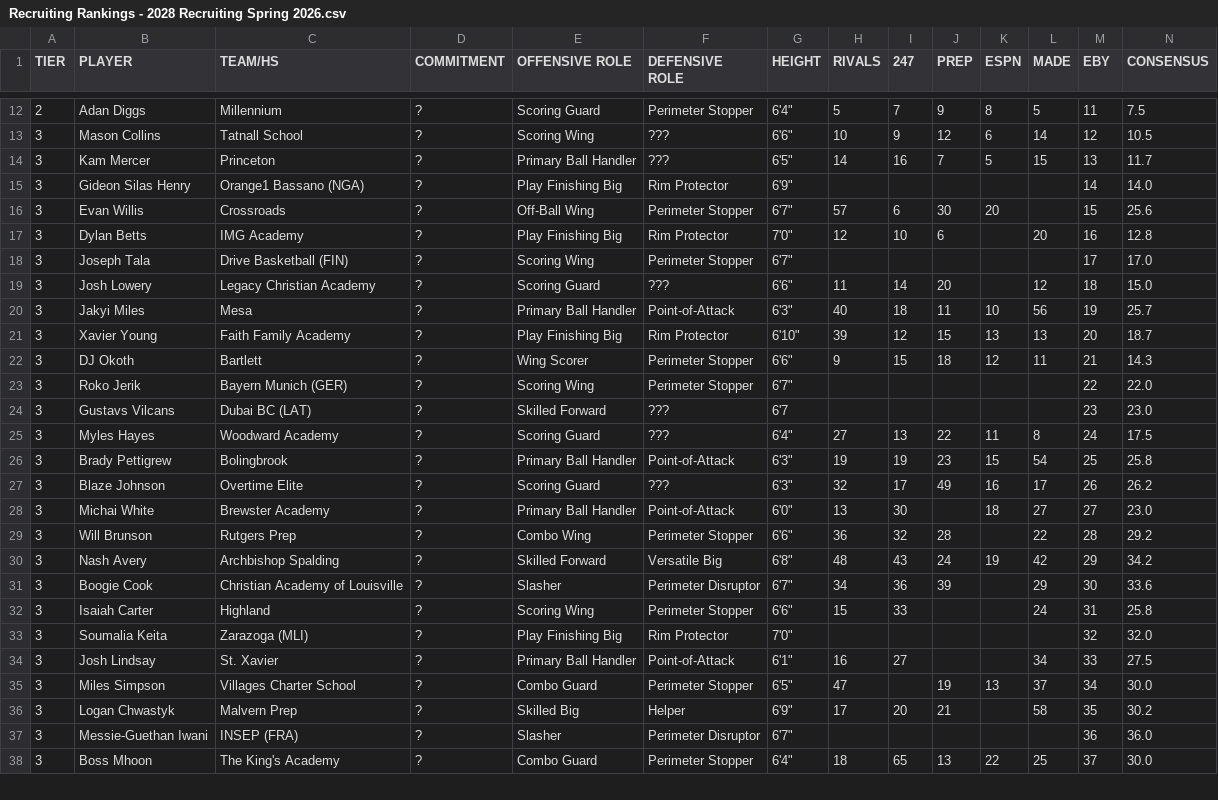
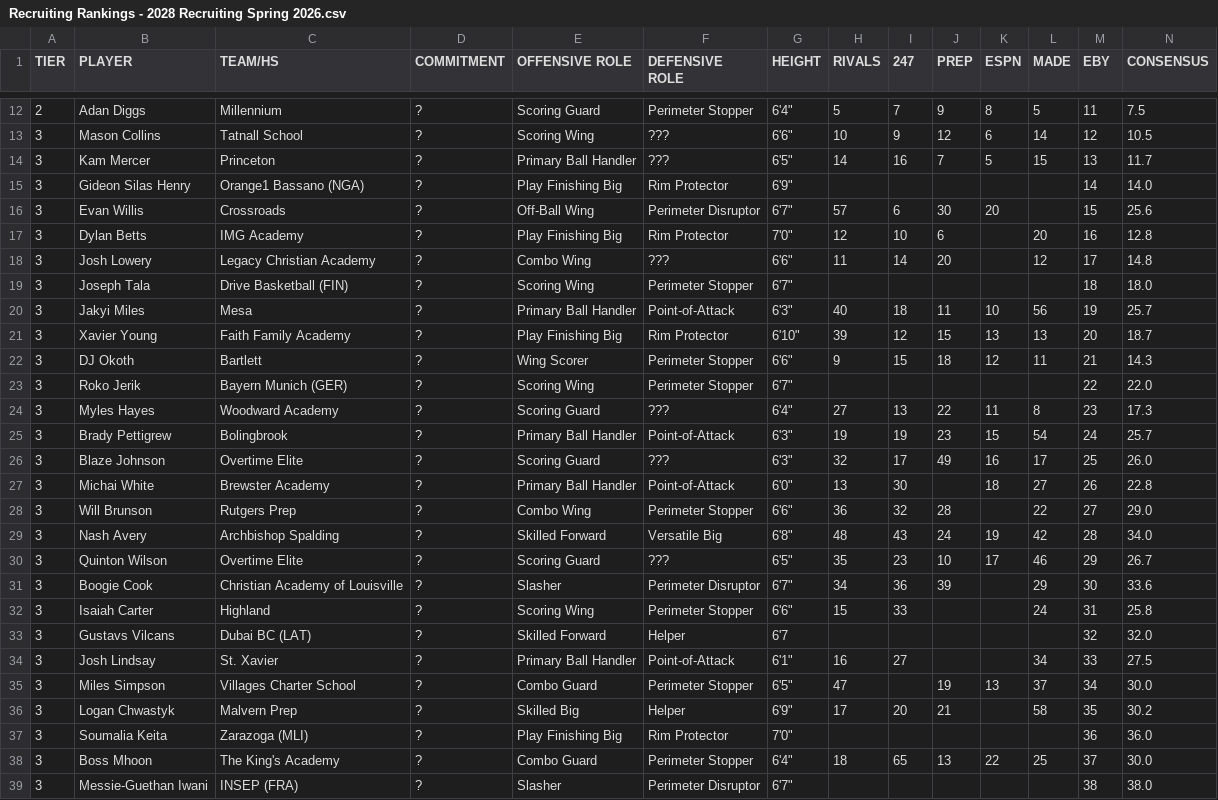
Before and after one commit to logeby2/logeby2.github.io, a CSV file: Recruiting-Rankings/Recruiting Rankings - 2028 Recruiting Spring 2026.csv, drawn as a sheet; only a part is shown, gaps mark what is left out; removed rows and columns are numbered as before the commit, all else as after; rows hold the shown columns only; the diff covers the shown part only; the diff names each change by its address in the sheet, - before the commit and + after, or states it on an @@ line.

Commit message:
role fix

```diff
--- a/Recruiting-Rankings/Recruiting Rankings - 2028 Recruiting Spring 2026.csv
+++ b/Recruiting-Rankings/Recruiting Rankings - 2028 Recruiting Spring 2026.csv
-F16 (DEFENSIVE ROLE): Perimeter Stopper
+F16 (DEFENSIVE ROLE): Perimeter Disruptor
-row 18: 3 | Joseph Tala | Drive Basketball (FIN) | ? | Scoring Wing | Perimeter Stopper | 6'7" |  |  |  |  |  | 17 | 17.0
-E18 (OFFENSIVE ROLE): Scoring Guard
+E18 (OFFENSIVE ROLE): Combo Wing
-M18 (EBY): 18
+M18 (EBY): 17
-N18 (CONSENSUS): 15.0
+N18 (CONSENSUS): 14.8
+row 19: 3 | Joseph Tala | Drive Basketball (FIN) | ? | Scoring Wing | Perimeter Stopper | 6'7" |  |  |  |  |  | 18 | 18.0
-row 24: 3 | Gustavs Vilcans | Dubai BC (LAT) | ? | Skilled Forward | ??? | 6'7 |  |  |  |  |  | 23 | 23.0
-M24 (EBY): 24
+M24 (EBY): 23
-N24 (CONSENSUS): 17.5
+N24 (CONSENSUS): 17.3
-M25 (EBY): 25
+M25 (EBY): 24
-N25 (CONSENSUS): 25.8
+N25 (CONSENSUS): 25.7
-M26 (EBY): 26
+M26 (EBY): 25
-N26 (CONSENSUS): 26.2
+N26 (CONSENSUS): 26.0
-M27 (EBY): 27
+M27 (EBY): 26
-N27 (CONSENSUS): 23.0
+N27 (CONSENSUS): 22.8
-M28 (EBY): 28
+M28 (EBY): 27
-N28 (CONSENSUS): 29.2
+N28 (CONSENSUS): 29.0
-M29 (EBY): 29
+M29 (EBY): 28
-N29 (CONSENSUS): 34.2
+N29 (CONSENSUS): 34.0
+row 30: 3 | Quinton Wilson | Overtime Elite | ? | Scoring Guard | ??? | 6'5" | 35 | 23 | 10 | 17 | 46 | 29 | 26.7
-B33 (PLAYER): Soumalia Keita
+B33 (PLAYER): Gustavs Vilcans
-C33 (TEAM/HS): Zarazoga (MLI)
+C33 (TEAM/HS): Dubai BC (LAT)
-E33 (OFFENSIVE ROLE): Play Finishing Big
+E33 (OFFENSIVE ROLE): Skilled Forward
-F33 (DEFENSIVE ROLE): Rim Protector
+F33 (DEFENSIVE ROLE): Helper
-G33 (HEIGHT): 7'0"
+G33 (HEIGHT): 6'7
-B37 (PLAYER): Messie-Guethan Iwani
+B37 (PLAYER): Soumalia Keita
-C37 (TEAM/HS): INSEP (FRA)
+C37 (TEAM/HS): Zarazoga (MLI)
-E37 (OFFENSIVE ROLE): Slasher
+E37 (OFFENSIVE ROLE): Play Finishing Big
-F37 (DEFENSIVE ROLE): Perimeter Disruptor
+F37 (DEFENSIVE ROLE): Rim Protector
-G37 (HEIGHT): 6'7"
+G37 (HEIGHT): 7'0"
+row 39: 3 | Messie-Guethan Iwani | INSEP (FRA) | ? | Slasher | Perimeter Disruptor | 6'7" |  |  |  |  |  | 38 | 38.0
```
Also changed, not shown: 5 added rows, 4 removed rows and 8 edited cells elsewhere in this file, 2 other files.
